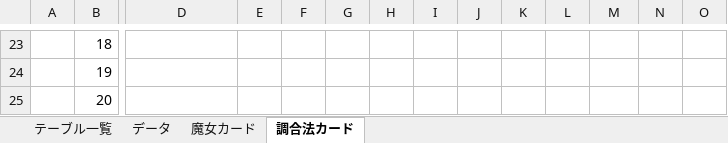
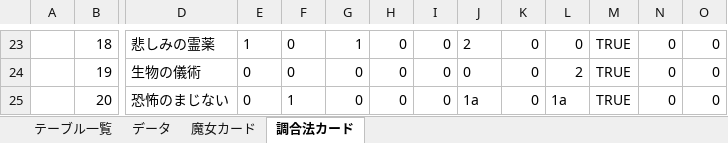
Before and after one commit to watao-o/whirling-witchcraft, an Excel workbook: ワーリングウィッチクラフトデータ設計.xlsx, sheet 調合法カード, drawn as a sheet; only a part is shown, gaps mark what is left out; values as stored, in another font and other column widths than the file's, no borders; the diff covers the shown part only; the diff names each change by its address in the sheet, - before the commit and + after, or states it on an @@ line.

```diff
--- a/ワーリングウィッチクラフトデータ設計.xlsx (sheet 調合法カード)
+++ b/ワーリングウィッチクラフトデータ設計.xlsx (sheet 調合法カード)
-D23: (empty)
+D23: 悲しみの霊薬
-E23: (empty)
+E23: 1
-F23:F24: (empty)
+F23:F24: 0
-G23: (empty)
+G23: 1
-H23:H25: (empty)
+H23:H25: 0
-I23:I25: (empty)
+I23:I25: 0
-J23: (empty)
+J23: 2
-K23:K25: (empty)
+K23:K25: 0
-L23: (empty)
+L23: 0
-M23:M25: (empty)
+M23:M25: TRUE
-N23:N25: (empty)
+N23:N25: 0
-O23:O25: (empty)
+O23:O25: 0
-D24: (empty)
+D24: 生物の儀術
-E24:E25: (empty)
+E24:E25: 0
-G24:G25: (empty)
+G24:G25: 0
-J24: (empty)
+J24: 0
-L24: (empty)
+L24: 2
-D25: (empty)
+D25: 恐怖のまじない
-F25: (empty)
+F25: 1
-J25: (empty)
+J25: 1a
-L25: (empty)
+L25: 1a
```
Also changed, not shown: 80 added rows, 1 removed row, 382 edited cells and cell formats elsewhere in this sheet, sheet 魔女カード, formulas that keep their value.
